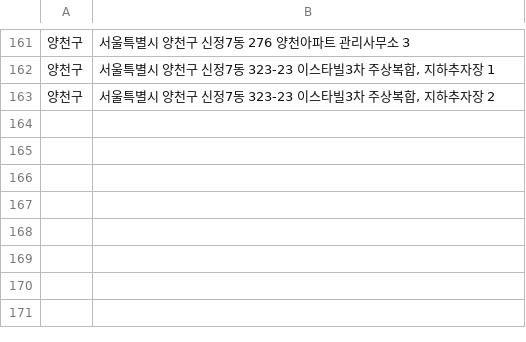
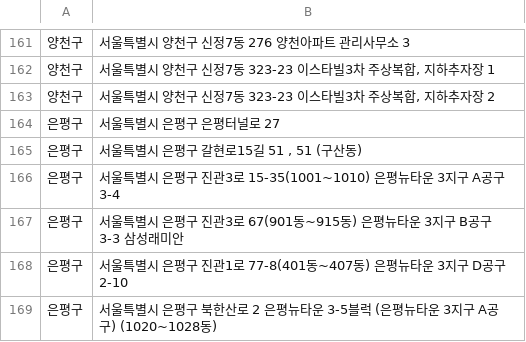
Before and after one commit to AMYMEME/re-cycle-app, a CSV file: data/parsed_csv/lamp_battery/missed.csv, drawn as a sheet; only a part is shown, gaps mark what is left out.

Commit message:
feat(eunpyeong_lamp_battery)

```diff
--- a/data/parsed_csv/lamp_battery/missed.csv
+++ b/data/parsed_csv/lamp_battery/missed.csv
@@ -163 +163,7 @@
 양천구,"서울특별시 양천구 신정7동 323-23  이스타빌3차 주상복합, 지하추자장 2"
+은평구,서울특별시 은평구 은평터널로 27
+은평구,"서울특별시 은평구 갈현로15길 51 , 51 (구산동)"
+은평구,서울특별시 은평구 진관3로 15-35(1001~1010) 은평뉴타운 3지구 A공구 3-4
+은평구,서울특별시 은평구 진관3로 67(901동~915동) 은평뉴타운 3지구 B공구 3-3 삼성래미안
+은평구,서울특별시 은평구 진관1로 77-8(401동~407동) 은평뉴타운 3지구 D공구 2-10
+은평구,서울특별시 은평구 북한산로 2 은평뉴타운 3-5블럭 (은평뉴타운 3지구 A공구) (1020~1028동)
```
Also changed, not shown: data/parsed_csv/lamp_battery/yangcheon.csv, 4 other files.
